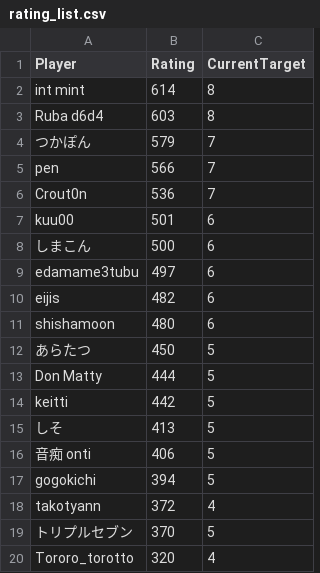
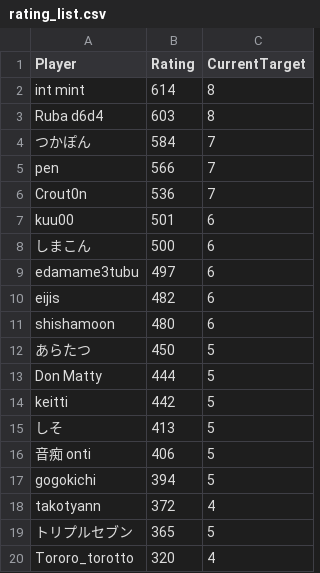
Before and after one commit to eijis-pan/CaromFargoRanking, a CSV file: src/CaromFargoRanking/data/rating_list.csv, drawn as a sheet.

Commit message:
GitHub Actions から差分を Push

```diff
--- a/src/CaromFargoRanking/data/rating_list.csv
+++ b/src/CaromFargoRanking/data/rating_list.csv
@@ -3,3 +3,3 @@
 "Ruba d6d4","603","8"
-"つかぽん","579","7"
+"つかぽん","584","7"
 "pen","566","7"
@@ -18,3 +18,3 @@
 "takotyann","372","4"
-"トリプルセブン","370","5"
+"トリプルセブン","365","5"
 "Tororo_torotto","320","4"
```
